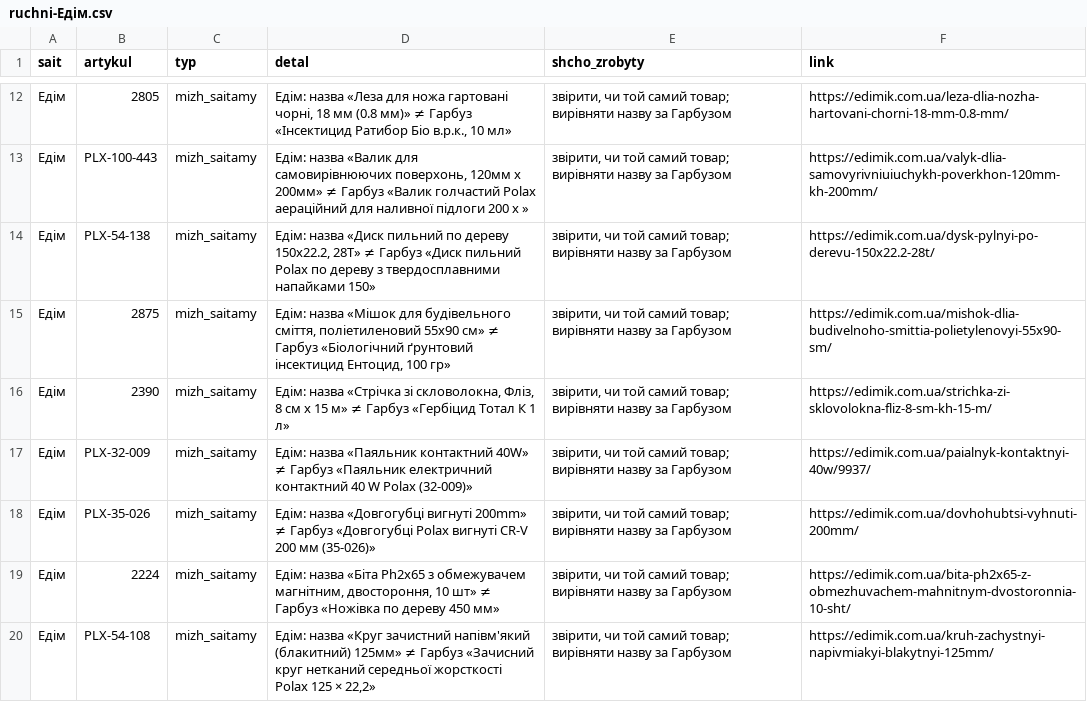
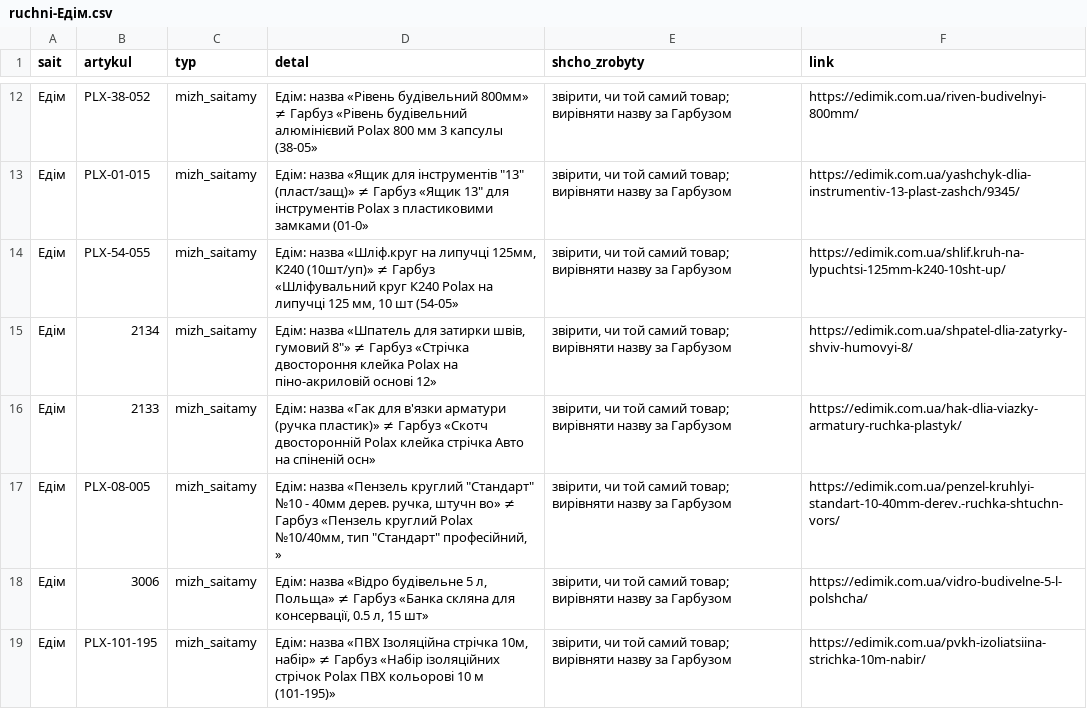
Before and after one commit to enagrosvit-beep/pub, a CSV file: audyt-1680/ruchni-Едім.csv, drawn as a sheet; only a part is shown, gaps mark what is left out; the diff covers the shown part only.

```diff
--- a/audyt-1680/ruchni-Едім.csv
+++ b/audyt-1680/ruchni-Едім.csv
@@ -12,9 +12,8 @@
-Едім;2805;mizh_saitamy;Едім: назва «Леза для ножа гартовані чорні, 18 мм (0.8 мм)» ≠ Гарбуз «Інсектицид Ратибор Біо в.р.к., 10 мл»;"звірити, чи той самий товар; вирівняти назву за Гарбузом";https://edimik.com.ua/leza-dlia-nozha-hartovani-chorni-18-mm-0.8-mm/
-Едім;PLX-100-443;mizh_saitamy;Едім: назва «Валик для самовирівнюючих поверхонь, 120мм х 200мм» ≠ Гарбуз «Валик голчастий Polax аераційний для наливної підлоги 200 х »;"звірити, чи той самий товар; вирівняти назву за Гарбузом";https://edimik.com.ua/valyk-dlia-samovyrivniuiuchykh-poverkhon-120mm-kh-200mm/
-Едім;PLX-54-138;mizh_saitamy;Едім: назва «Диск пильний по дереву 150x22.2, 28Т» ≠ Гарбуз «Диск пильний Polax по дереву з твердосплавними напайками 150»;"звірити, чи той самий товар; вирівняти назву за Гарбузом";https://edimik.com.ua/dysk-pylnyi-po-derevu-150x22.2-28t/
-Едім;2875;mizh_saitamy;Едім: назва «Мішок для будівельного сміття, поліетиленовий 55x90 см» ≠ Гарбуз «Біологічний ґрунтовий інсектицид Ентоцид, 100 гр»;"звірити, чи той самий товар; вирівняти назву за Гарбузом";https://edimik.com.ua/mishok-dlia-budivelnoho-smittia-polietylenovyi-55x90-sm/
-Едім;2390;mizh_saitamy;Едім: назва «Стрічка зі скловолокна, Фліз, 8 см х 15 м» ≠ Гарбуз «Гербіцид Тотал К 1 л»;"звірити, чи той самий товар; вирівняти назву за Гарбузом";https://edimik.com.ua/strichka-zi-sklovolokna-fliz-8-sm-kh-15-m/
-Едім;PLX-32-009;mizh_saitamy;Едім: назва «Паяльник контактний 40W» ≠ Гарбуз «Паяльник електричний контактний 40 W Polax (32-009)»;"звірити, чи той самий товар; вирівняти назву за Гарбузом";https://edimik.com.ua/paialnyk-kontaktnyi-40w/9937/
-Едім;PLX-35-026;mizh_saitamy;Едім: назва «Довгогубці вигнуті 200mm» ≠ Гарбуз «Довгогубці Polax вигнуті CR-V 200 мм (35-026)»;"звірити, чи той самий товар; вирівняти назву за Гарбузом";https://edimik.com.ua/dovhohubtsi-vyhnuti-200mm/
-Едім;2224;mizh_saitamy;Едім: назва «Біта Ph2x65 з обмежувачем магнітним, двостороння, 10 шт» ≠ Гарбуз «Ножівка по дереву 450 мм»;"звірити, чи той самий товар; вирівняти назву за Гарбузом";https://edimik.com.ua/bita-ph2x65-z-obmezhuvachem-mahnitnym-dvostoronnia-10-sht/
-Едім;PLX-54-108;mizh_saitamy;Едім: назва «Круг зачистний напівм'який (блакитний) 125мм» ≠ Гарбуз «Зачисний круг нетканий середньої жорсткості Polax 125 × 22,2»;"звірити, чи той самий товар; вирівняти назву за Гарбузом";https://edimik.com.ua/kruh-zachystnyi-napivmiakyi-blakytnyi-125mm/
+Едім;PLX-38-052;mizh_saitamy;Едім: назва «Рівень будівельний 800мм» ≠ Гарбуз «Рівень будівельний алюмінієвий Polax 800 мм 3 капсулы (38-05»;"звірити, чи той самий товар; вирівняти назву за Гарбузом";https://edimik.com.ua/riven-budivelnyi-800mm/
+Едім;PLX-01-015;mizh_saitamy;"Едім: назва «Ящик для інструментів ""13"" (пласт/защ)» ≠ Гарбуз «Ящик 13"" для інструментів Polax з пластиковими замками (01-0»";"звірити, чи той самий товар; вирівняти назву за Гарбузом";https://edimik.com.ua/yashchyk-dlia-instrumentiv-13-plast-zashch/9345/
+Едім;PLX-54-055;mizh_saitamy;Едім: назва «Шліф.круг на липучці 125мм, К240 (10шт/уп)» ≠ Гарбуз «Шліфувальний круг К240 Polax на липучці 125 мм, 10 шт (54-05»;"звірити, чи той самий товар; вирівняти назву за Гарбузом";https://edimik.com.ua/shlif.kruh-na-lypuchtsi-125mm-k240-10sht-up/
+Едім;2134;mizh_saitamy;"Едім: назва «Шпатель для затирки швів, гумовий 8""» ≠ Гарбуз «Стрічка двостороння клейка Polax на піно-акриловій основі 12»";"звірити, чи той самий товар; вирівняти назву за Гарбузом";https://edimik.com.ua/shpatel-dlia-zatyrky-shviv-humovyi-8/
+Едім;2133;mizh_saitamy;Едім: назва «Гак для в'язки арматури (ручка пластик)» ≠ Гарбуз «Скотч двосторонній Polax клейка стрічка Авто на спіненій осн»;"звірити, чи той самий товар; вирівняти назву за Гарбузом";https://edimik.com.ua/hak-dlia-viazky-armatury-ruchka-plastyk/
+Едім;PLX-08-005;mizh_saitamy;"Едім: назва «Пензель круглий ""Стандарт"" №10 - 40мм дерев. ручка, штучн во» ≠ Гарбуз «Пензель круглий Polax №10/40мм, тип ""Стандарт"" професійний, »";"звірити, чи той самий товар; вирівняти назву за Гарбузом";https://edimik.com.ua/penzel-kruhlyi-standart-10-40mm-derev.-ruchka-shtuchn-vors/
+Едім;3006;mizh_saitamy;Едім: назва «Відро будівельне 5 л, Польща» ≠ Гарбуз «Банка скляна для консервації, 0.5 л, 15 шт»;"звірити, чи той самий товар; вирівняти назву за Гарбузом";https://edimik.com.ua/vidro-budivelne-5-l-polshcha/
+Едім;PLX-101-195;mizh_saitamy;Едім: назва «ПВХ Ізоляційна стрічка 10м, набір» ≠ Гарбуз «Набір ізоляційних стрічок Polax ПВХ кольорові 10 м (101-195)»;"звірити, чи той самий товар; вирівняти назву за Гарбузом";https://edimik.com.ua/pvkh-izoliatsiina-strichka-10m-nabir/
```
Also changed, not shown: 30 edited cells elsewhere in this file, audyt-1680/ruchni-Гарбуз.csv.
